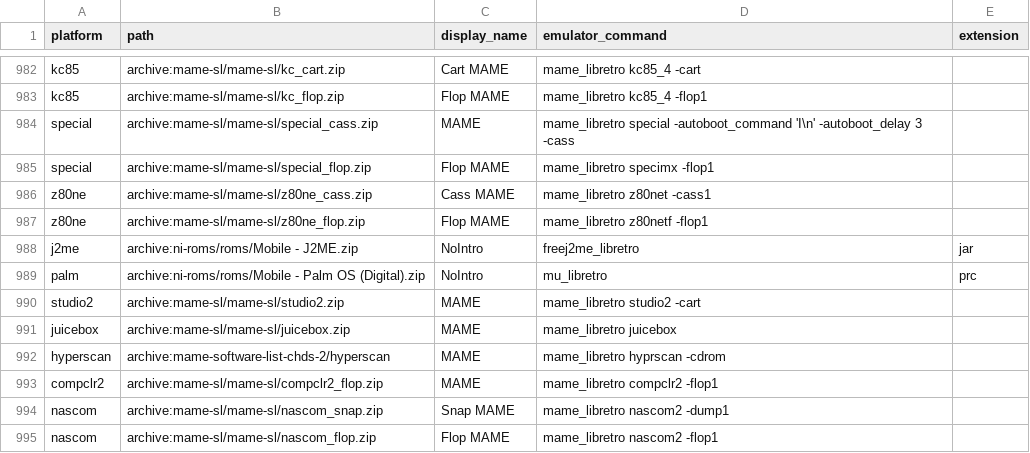
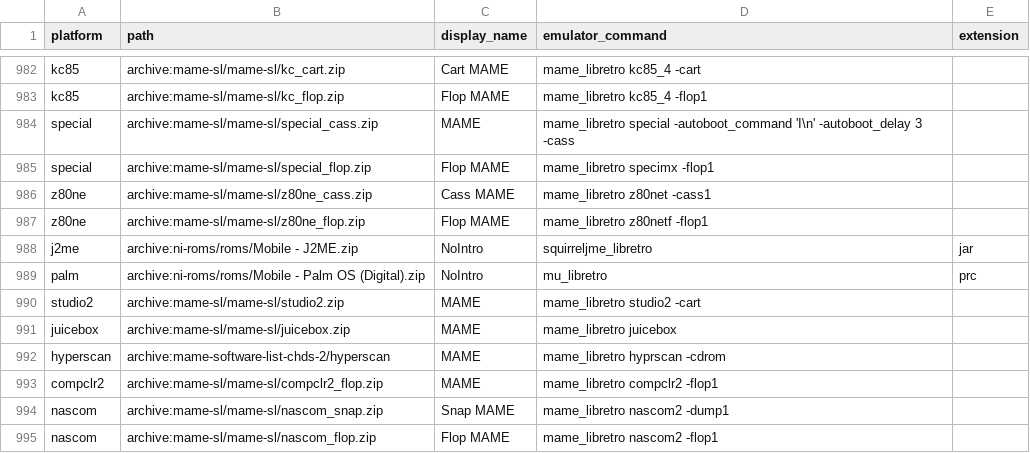
Before and after one commit to WizzardSK/gameflix, a CSV file: platforms.csv, drawn as a sheet; only a part is shown, gaps mark what is left out.

Commit message:
Launcher: make MAME machines start, J2ME on SquirrelJME
A run of one game from each of the 1012 lists on the site, through the
play:// launcher and RetroArch, found every mame_libretro platform
failing:

- The core (0.289) no longer merges a "-rp" path into its rompath, so the
  system ROMs in ~/share/bios were never found. The cmd file now passes
  -rompath, with RetroArch's system/mame/bios and system/mame/roms added
  back by hand, also for lists with ext and for Model 2/3 (which now keep
  the game's own folder).
- TOSEC, No-Intro and Redump images were passed as a bare name, unquoted,
  so names with spaces broke the command line and MAME looked them up as
  software-list entries. They are passed by full, quoted path, and a zip is
  extracted first, since MAME cannot open an image inside one.
- Only the driver's own zip was fetched. mame_deps.tsv (written by
  gen_mame_deps.py from MAME's -listxml/-listdevices) lists per driver the
  parent's zip, the BIOS chain and the ROM devices of the default
  configuration (abc80kb, a1cass, apple2e for apple2ee, ...), and the
  launcher fetches them all.
- Software-list XML came from an installed standalone MAME when there was
  one, of another version, and otherwise only for mame-sl lists. It now
  always comes from libretro/mame, for every list of the driver.

J2ME moves from freej2me_libretro, which the buildbot does not build for
Linux, to squirreljme_libretro.

```diff
--- a/platforms.csv
+++ b/platforms.csv
@@ -987,3 +987,3 @@ z80ne,archive:mame-sl/mame-sl/z80ne_cass.zip,Cass MAME,mame_libretro z80net -cas
 z80ne,archive:mame-sl/mame-sl/z80ne_flop.zip,Flop MAME,mame_libretro z80netf -flop1,
-j2me,archive:ni-roms/roms/Mobile - J2ME.zip,NoIntro,freej2me_libretro,jar
+j2me,archive:ni-roms/roms/Mobile - J2ME.zip,NoIntro,squirreljme_libretro,jar
 palm,archive:ni-roms/roms/Mobile - Palm OS (Digital).zip,NoIntro,mu_libretro,prc
```
Also changed, not shown: 5 other files.
